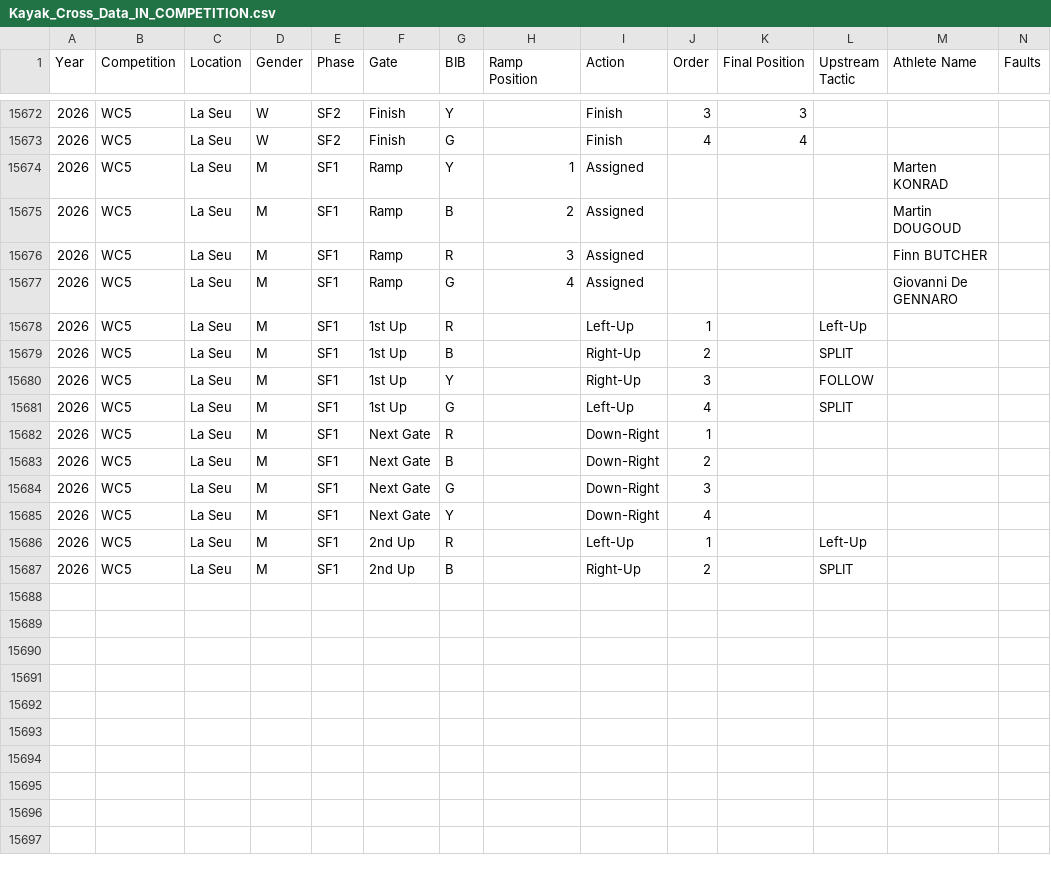
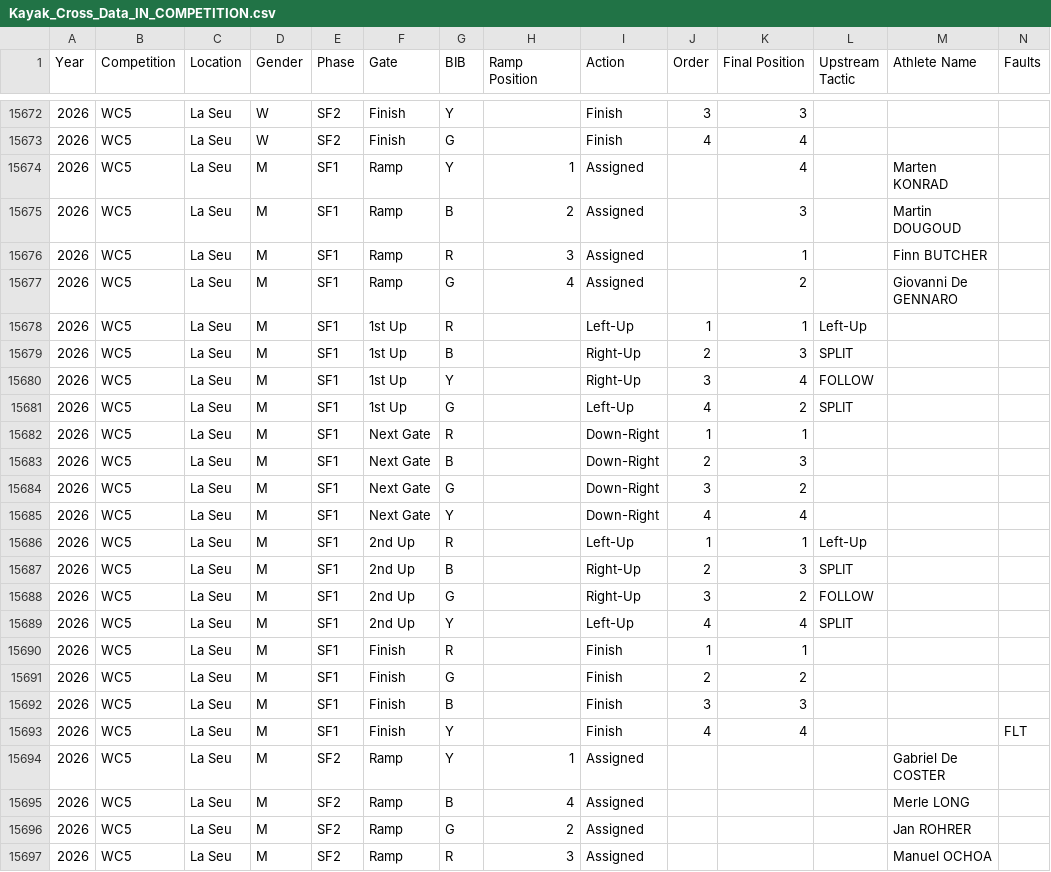
Before and after one commit to katrina-sutherland/kx_tagger, a CSV file: data/Kayak_Cross_Data_IN_COMPETITION.csv, drawn as a sheet; only a part is shown, gaps mark what is left out; rows hold the shown columns only; the diff covers the shown part only; the diff names each change by its address in the sheet, - before the commit and + after, or states it on an @@ line.

Commit message:
Automated update for In-Competition Report: Kayak_Cross_Data_IN_COMPETITION.csv

```diff
--- a/data/Kayak_Cross_Data_IN_COMPETITION.csv
+++ b/data/Kayak_Cross_Data_IN_COMPETITION.csv
-K15674 (Final Position): (empty)
+K15674 (Final Position): 4
-K15675 (Final Position): (empty)
+K15675 (Final Position): 3
-K15676 (Final Position): (empty)
+K15676 (Final Position): 1
-K15677 (Final Position): (empty)
+K15677 (Final Position): 2
-K15678 (Final Position): (empty)
+K15678 (Final Position): 1
-K15679 (Final Position): (empty)
+K15679 (Final Position): 3
-K15680 (Final Position): (empty)
+K15680 (Final Position): 4
-K15681 (Final Position): (empty)
+K15681 (Final Position): 2
-K15682 (Final Position): (empty)
+K15682 (Final Position): 1
-K15683 (Final Position): (empty)
+K15683 (Final Position): 3
-K15684 (Final Position): (empty)
+K15684 (Final Position): 2
-K15685 (Final Position): (empty)
+K15685 (Final Position): 4
-K15686 (Final Position): (empty)
+K15686 (Final Position): 1
-K15687 (Final Position): (empty)
+K15687 (Final Position): 3
+row 15688: 2026 | WC5 | La Seu | M | SF1 | 2nd Up | G |  | Right-Up | 3 | 2 | FOLLOW
+row 15689: 2026 | WC5 | La Seu | M | SF1 | 2nd Up | Y |  | Left-Up | 4 | 4 | SPLIT
+row 15690: 2026 | WC5 | La Seu | M | SF1 | Finish | R |  | Finish | 1 | 1
+row 15691: 2026 | WC5 | La Seu | M | SF1 | Finish | G |  | Finish | 2 | 2
+row 15692: 2026 | WC5 | La Seu | M | SF1 | Finish | B |  | Finish | 3 | 3
+row 15693: 2026 | WC5 | La Seu | M | SF1 | Finish | Y |  | Finish | 4 | 4 |  |  | FLT
+row 15694: 2026 | WC5 | La Seu | M | SF2 | Ramp | Y | 1 | Assigned |  |  |  | Gabriel De COSTER
+row 15695: 2026 | WC5 | La Seu | M | SF2 | Ramp | B | 4 | Assigned |  |  |  | Merle LONG
+row 15696: 2026 | WC5 | La Seu | M | SF2 | Ramp | G | 2 | Assigned |  |  |  | Jan ROHRER
+row 15697: 2026 | WC5 | La Seu | M | SF2 | Ramp | R | 3 | Assigned |  |  |  | Manuel OCHOA
```
Also changed, not shown: 19 edited cells elsewhere in this file.
